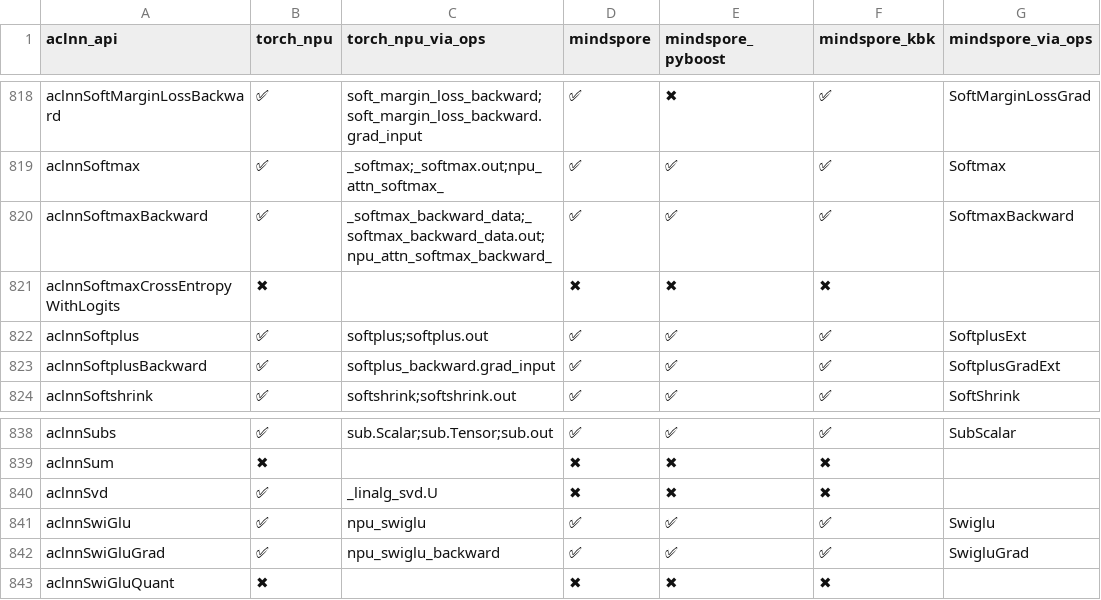
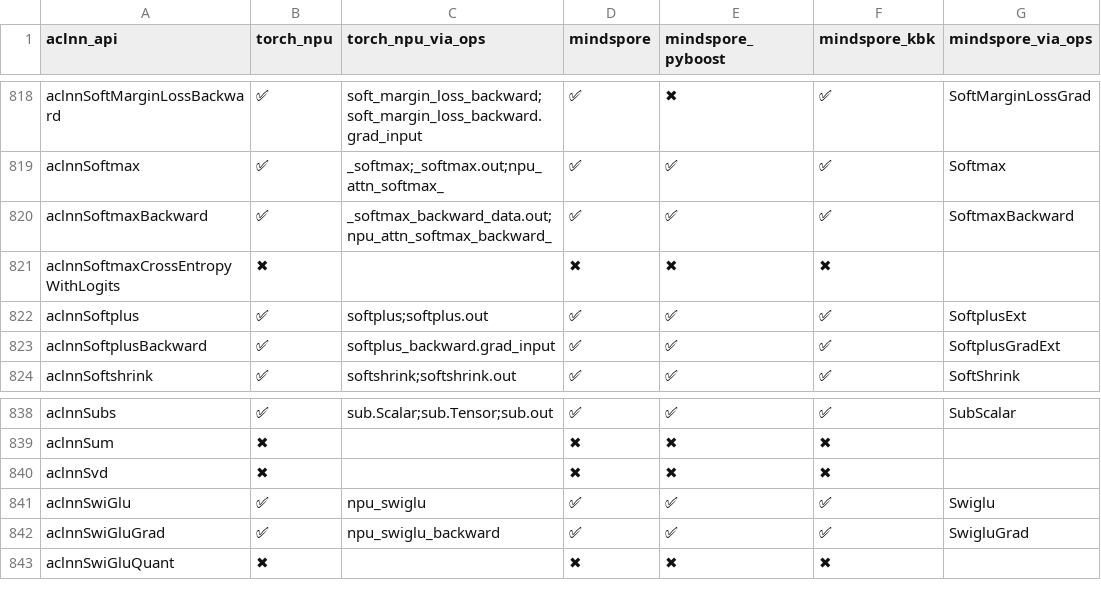
Before and after one commit to Fzilan/aclnn-dashboard, a CSV file: data/reports/aclnn_to_all.csv, drawn as a sheet; only a part is shown, gaps mark what is left out; the diff names each change by its address in the sheet, - before the commit and + after, or states it on an @@ line.

```diff
--- a/data/reports/aclnn_to_all.csv
+++ b/data/reports/aclnn_to_all.csv
-C820 (torch_npu_via_ops): _softmax_backward_data;_softmax_backward_data.out;npu_attn_softmax_backward_
+C820 (torch_npu_via_ops): _softmax_backward_data.out;npu_attn_softmax_backward_
-B840 (torch_npu): ✅
+B840 (torch_npu): ✖
-C840 (torch_npu_via_ops): _linalg_svd.U
+C840 (torch_npu_via_ops): (empty)
```
Also changed, not shown: data/reports/aclnn_to_torch_npu.csv, 4 other files.
